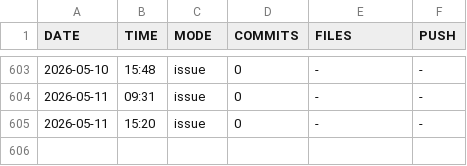
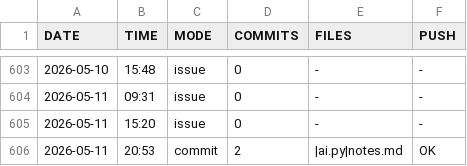
Before and after one commit to DragAditya/GithubAutomation, a CSV file: AI_ENGINE.csv, drawn as a sheet; only a part is shown, gaps mark what is left out.

Commit message:
AI engine update

```diff
--- a/AI_ENGINE.csv
+++ b/AI_ENGINE.csv
@@ -605 +605,2 @@ DATE,TIME,MODE,COMMITS,FILES,PUSH
 2026-05-11,15:20,issue,0,-,-
+2026-05-11,20:53,commit,2,|ai.py|notes.md,OK
```
Also changed, not shown: 1 other file.
